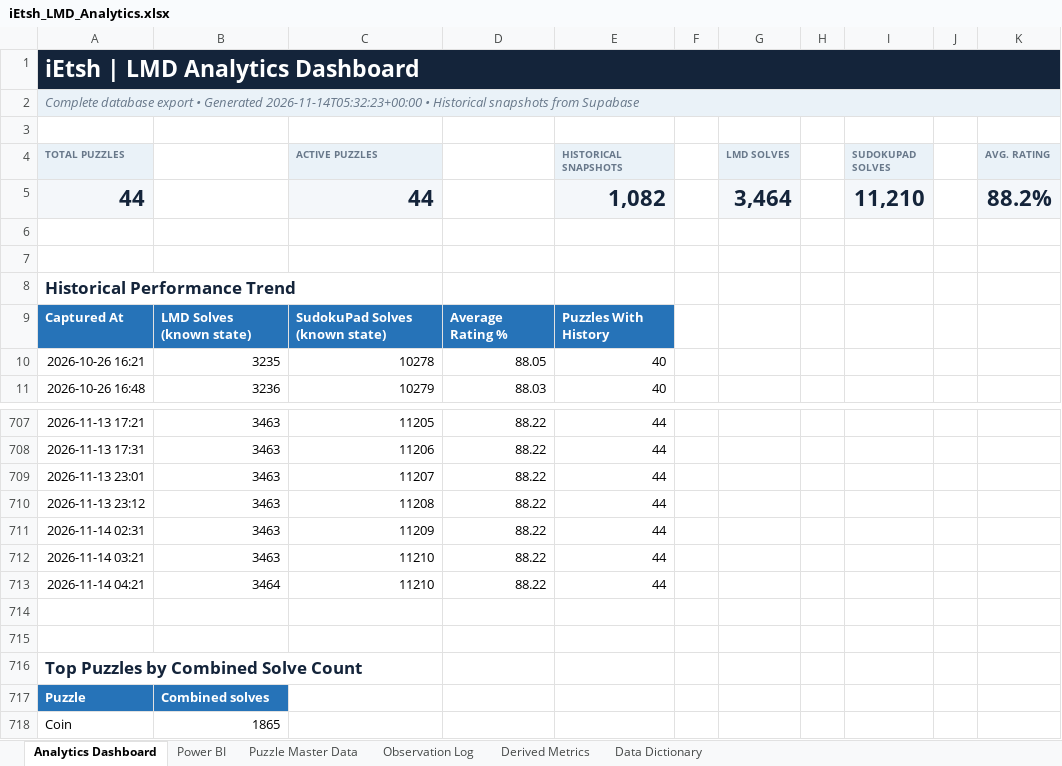
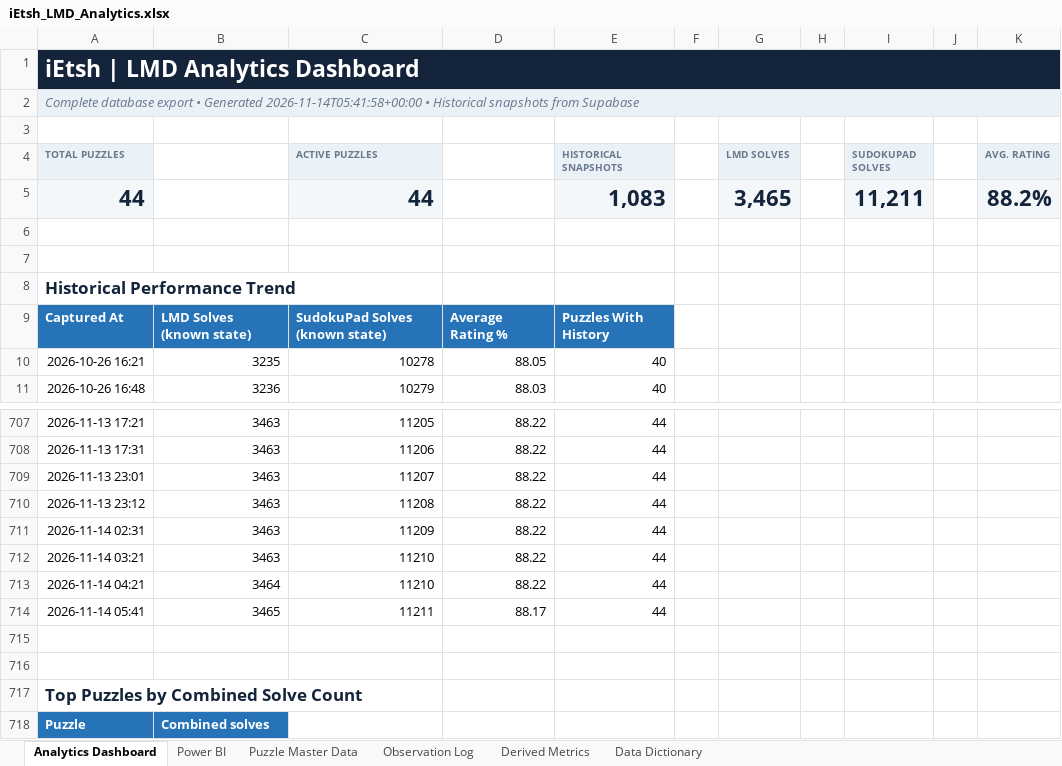
Before and after one commit to iEtsh/iEtsh.sudoku, an Excel workbook: sudoku-ietsh/ietsh/lmd/exports/iEtsh_LMD_Analytics.xlsx, sheet Analytics Dashboard, drawn as a sheet; only a part is shown, gaps mark what is left out; the shorter side is filled out with more unchanged rows; values as stored, in another font and other column widths than the file's, no borders; charts and pictures not drawn; the diff names each change by its address in the sheet, - before the commit and + after, or states it on an @@ line.

```diff
--- a/sudoku-ietsh/ietsh/lmd/exports/iEtsh_LMD_Analytics.xlsx (sheet Analytics Dashboard)
+++ b/sudoku-ietsh/ietsh/lmd/exports/iEtsh_LMD_Analytics.xlsx (sheet Analytics Dashboard)
-A2 (TOTAL PUZZLES): …• Generated 2026-11-14T05:32:23+00:00 • Historical…
+A2 (TOTAL PUZZLES): …• Generated 2026-11-14T05:41:58+00:00 • Historical…
-E5 (HISTORICAL SNAPSHOTS): 1,082
+E5 (HISTORICAL SNAPSHOTS): 1,083
-G5 (LMD SOLVES): 3,464
+G5 (LMD SOLVES): 3,465
-I5 (SUDOKUPAD SOLVES): 11,210
+I5 (SUDOKUPAD SOLVES): 11,211
+row 714: 2026-11-14 05:41 | 3465 | 11211 | 88.17 | 44
```
Also changed, not shown: sheet Puzzle Master Data, sheet Derived Metrics, sheet Observation Log, sheet Power BI, sheet Data Dictionary, hidden cells, charts or pictures, sudoku-ietsh/ietsh/lmd/exports/raw-data/iEtsh_LMD_Raw_Data.xlsx.
